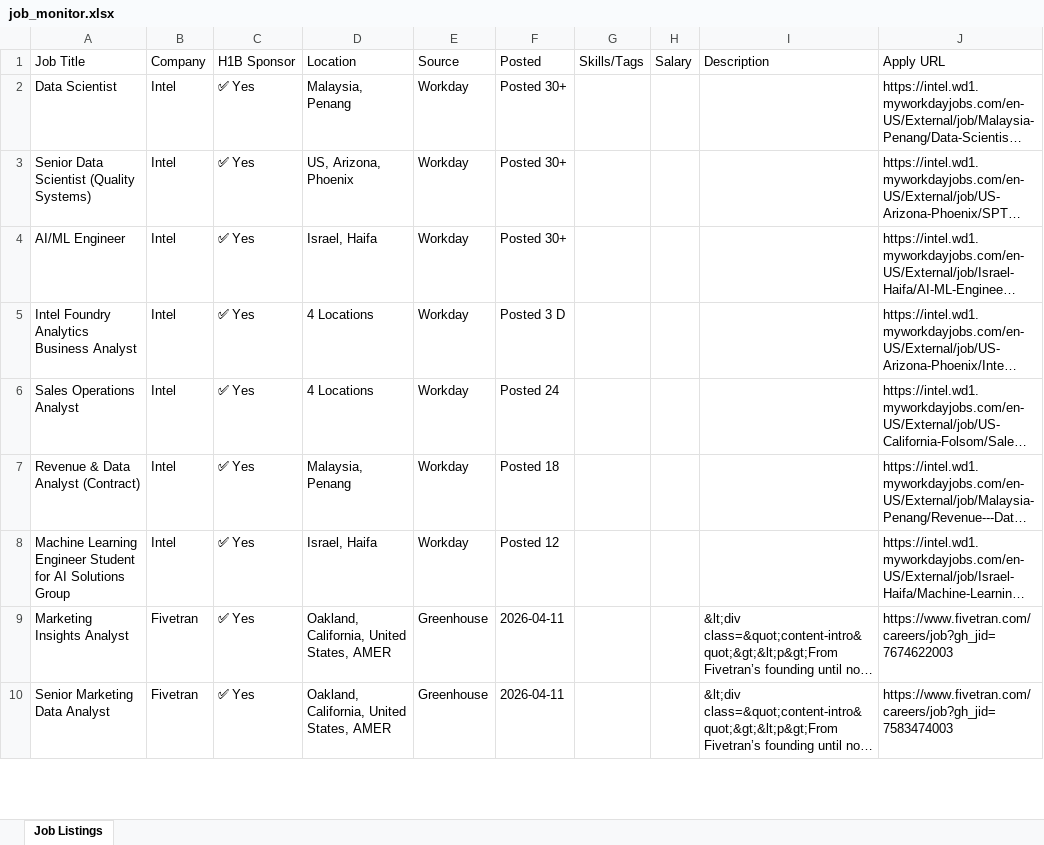
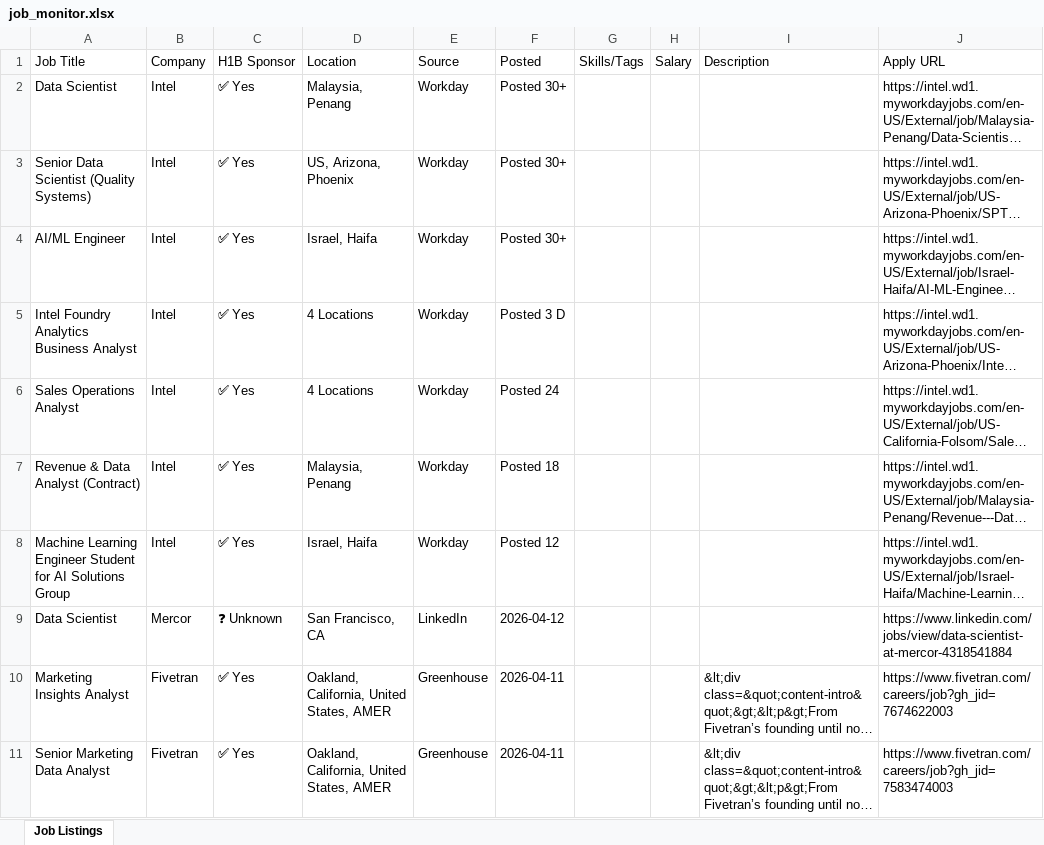
Before and after one commit to raagasindhu99/job-monitor, an Excel workbook: job-monitor/job_monitor.xlsx, sheet Job Listings, drawn as a sheet; only a part is shown; long unchanged cells end in …; values as stored, in another font and other column widths than the file's, no cell formats; the diff covers the shown part only; the diff names each change by its address in the sheet, - before the commit and + after, or states it on an @@ line.

```diff
--- a/job-monitor/job_monitor.xlsx (sheet Job Listings)
+++ b/job-monitor/job_monitor.xlsx (sheet Job Listings)
+row 9: Data Scientist | Mercor | ❓ Unknown | San Francisco, CA | LinkedIn | 2026-04-12 |  |  |  | https://www.linkedin.com/jobs/view/data-scientist-at-mercor-4318541884
```
Also changed, not shown: 1 added row, 2 removed rows and 4 edited cells elsewhere in this sheet, cell formats, job_monitor.xlsx, 4 other files.
